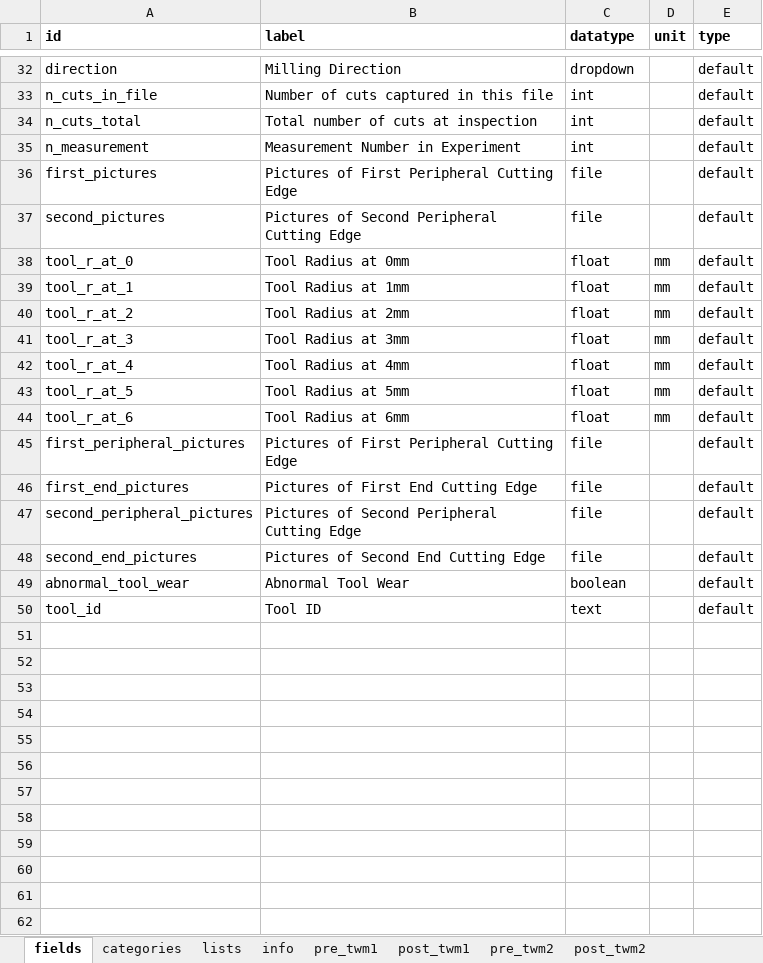
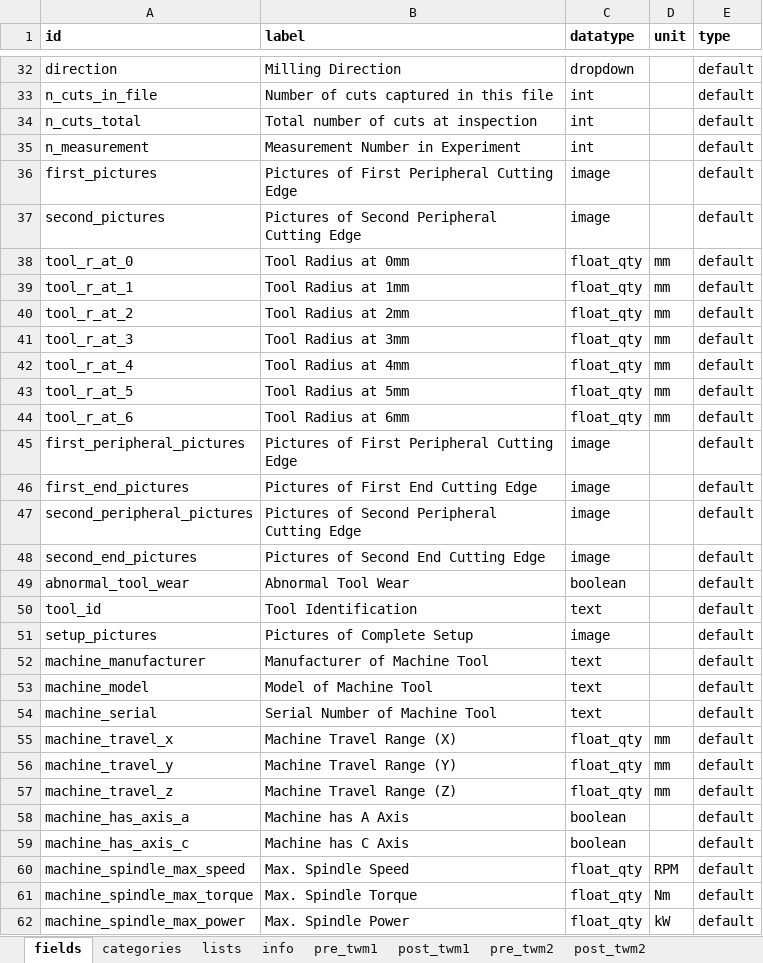
Before and after one commit to MyTooliT/ICOweb, an Excel workbook: metadata.xlsx, sheet fields, drawn as a sheet; only a part is shown, gaps mark what is left out; values as stored, in another font and other column widths than the file's, no borders; conditional formats not drawn; the diff covers the shown part only; the diff names each change by its address in the sheet, - before the commit and + after, or states it on an @@ line.

Commit message:
Metadata Rework: Make Input Types Explicit
This reworks the core MetaInput.vue to use explicit components based on
the input's datatype and not the <component :is=""> syntax.

```diff
--- a/metadata.xlsx (sheet fields)
+++ b/metadata.xlsx (sheet fields)
-C36:C37 (datatype): file
+C36:C37 (datatype): image
-C38:C44 (datatype): float
+C38:C44 (datatype): float_qty
-C45:C48 (datatype): file
+C45:C48 (datatype): image
-B50 (label): Tool ID
+B50 (label): Tool Identification
+row 51: setup_pictures | Pictures of Complete Setup | image |  | default
+row 52: machine_manufacturer | Manufacturer of Machine Tool | text |  | default
+row 53: machine_model | Model of Machine Tool | text |  | default
+row 54: machine_serial | Serial Number of Machine Tool | text |  | default
+row 55: machine_travel_x | Machine Travel Range (X) | float_qty | mm | default
+row 56: machine_travel_y | Machine Travel Range (Y) | float_qty | mm | default
+row 57: machine_travel_z | Machine Travel Range (Z) | float_qty | mm | default
+row 58: machine_has_axis_a | Machine has A Axis | boolean |  | default
+row 59: machine_has_axis_c | Machine has C Axis | boolean |  | default
+row 60: machine_spindle_max_speed | Max. Spindle Speed | float_qty | RPM | default
+row 61: machine_spindle_max_torque | Max. Spindle Torque | float_qty | Nm | default
+row 62: machine_spindle_max_power | Max. Spindle Power | float_qty | kW | default
```
Also changed, not shown: 10 added rows and 14 edited cells elsewhere in this sheet, sheet pre_twm1, sheet lists, sheet categories, sheet post_twm1, 9 other files.
